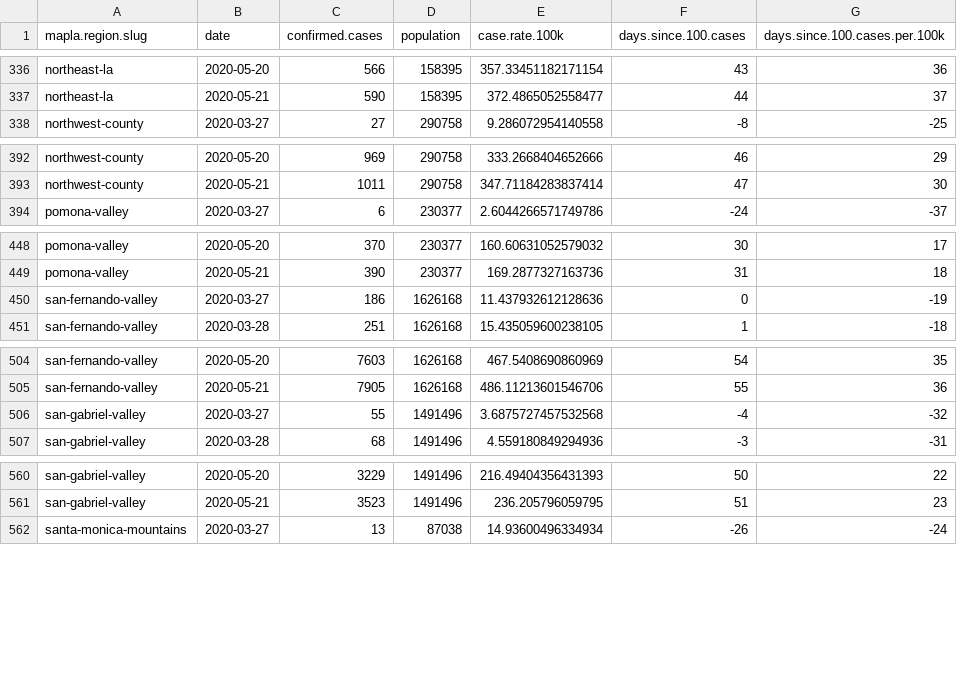
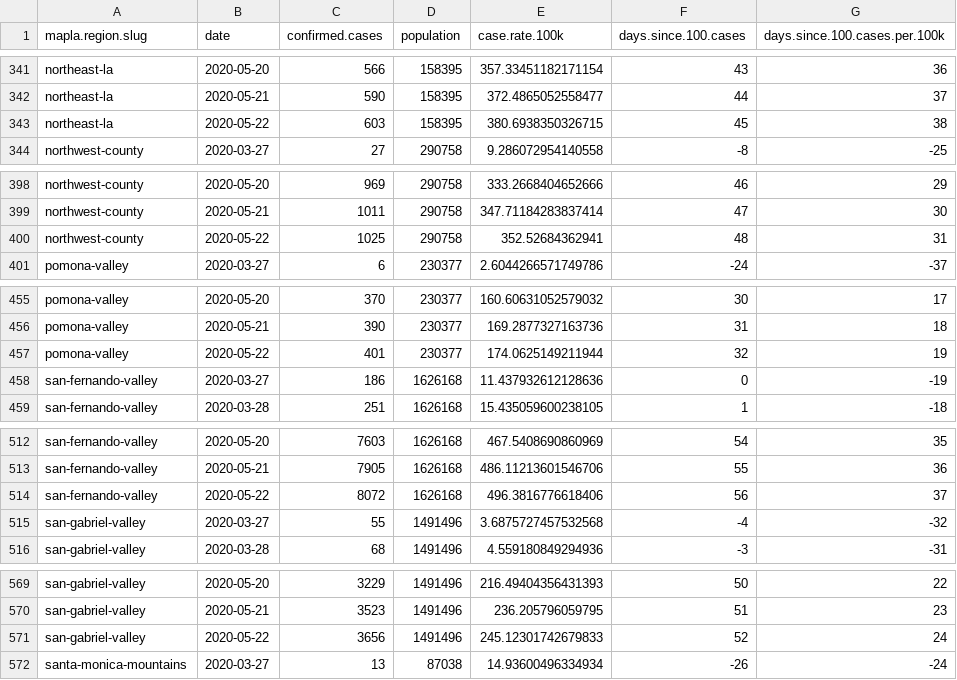
Before and after one commit to ryanvmenezes/covid-los-angeles, a CSV file: processed/region-daily-calcs.csv, drawn as a sheet; only a part is shown, gaps mark what is left out; the diff covers the shown part only.

```diff
--- a/processed/region-daily-calcs.csv
+++ b/processed/region-daily-calcs.csv
@@ -337,2 +342,3 @@ northeast-la,2020-05-20,566,158395,357.33451182171154,43,36
 northeast-la,2020-05-21,590,158395,372.4865052558477,44,37
+northeast-la,2020-05-22,603,158395,380.6938350326715,45,38
 northwest-county,2020-03-27,27,290758,9.286072954140558,-8,-25
@@ -393,2 +399,3 @@ northwest-county,2020-05-20,969,290758,333.2668404652666,46,29
 northwest-county,2020-05-21,1011,290758,347.71184283837414,47,30
+northwest-county,2020-05-22,1025,290758,352.52684362941,48,31
 pomona-valley,2020-03-27,6,230377,2.6044266571749786,-24,-37
@@ -449,2 +456,3 @@ pomona-valley,2020-05-20,370,230377,160.60631052579032,30,17
 pomona-valley,2020-05-21,390,230377,169.2877327163736,31,18
+pomona-valley,2020-05-22,401,230377,174.0625149211944,32,19
 san-fernando-valley,2020-03-27,186,1626168,11.437932612128636,0,-19
@@ -505,2 +513,3 @@ san-fernando-valley,2020-05-20,7603,1626168,467.5408690860969,54,35
 san-fernando-valley,2020-05-21,7905,1626168,486.11213601546706,55,36
+san-fernando-valley,2020-05-22,8072,1626168,496.3816776618406,56,37
 san-gabriel-valley,2020-03-27,55,1491496,3.6875727457532568,-4,-32
@@ -561,2 +570,3 @@ san-gabriel-valley,2020-05-20,3229,1491496,216.49404356431393,50,22
 san-gabriel-valley,2020-05-21,3523,1491496,236.205796059795,51,23
+san-gabriel-valley,2020-05-22,3656,1491496,245.12301742679833,52,24
 santa-monica-mountains,2020-03-27,13,87038,14.93600496334934,-26,-24
```
Also changed, not shown: 11 added rows and 4 edited cells elsewhere in this file, processed/chart-regions-daily-wide.csv, processed/csa-daily-calcs-latest.csv, 12 other files.
